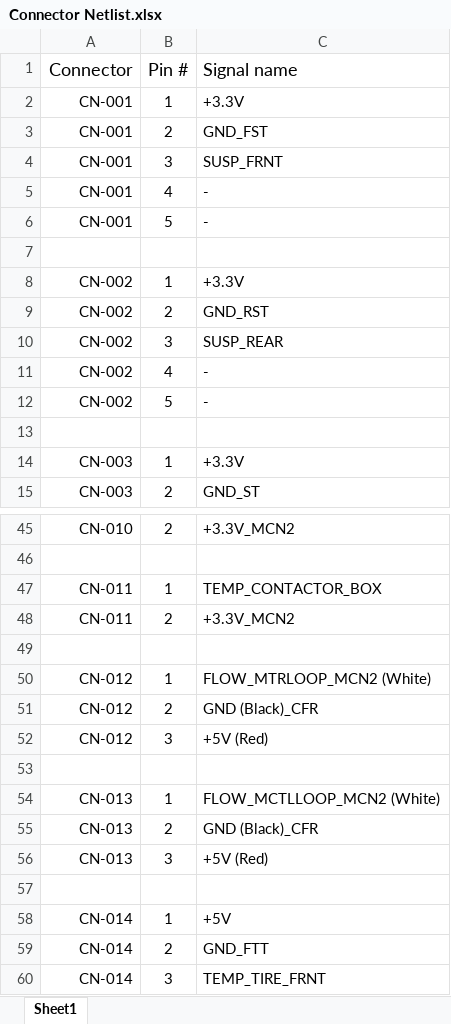
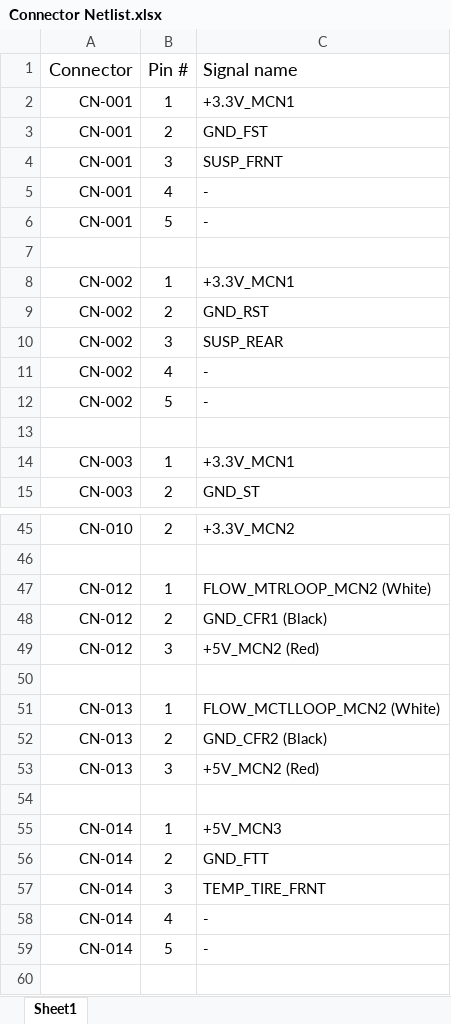
Before and after one commit to tmartin07/Vehicle-wiring-diagrams, an Excel workbook: Wire Harness/Connector Netlist.xlsx, sheet Sheet1, drawn as a sheet; only a part is shown, gaps mark what is left out; the shorter side is filled out with more unchanged rows; values as stored, in another font and other column widths than the file's, no borders; removed rows and columns are numbered as before the commit, all else as after; the diff covers the shown part only; the diff names each change by its address in the sheet, - before the commit and + after, or states it on an @@ line.

Commit message:
Added files via upload

```diff
--- a/Wire Harness/Connector Netlist.xlsx (sheet Sheet1)
+++ b/Wire Harness/Connector Netlist.xlsx (sheet Sheet1)
-C2 (Signal name): +3.3V
+C2 (Signal name): +3.3V_MCN1
-C8 (Signal name): +3.3V
+C8 (Signal name): +3.3V_MCN1
-C14 (Signal name): +3.3V
+C14 (Signal name): +3.3V_MCN1
-row 47: CN-011 | 1 | TEMP_CONTACTOR_BOX
-row 48: CN-011 | 2 | +3.3V_MCN2
-row 49: (empty)
-C48 (Signal name): GND (Black)_CFR
+C48 (Signal name): GND_CFR1 (Black)
-C49 (Signal name): +5V (Red)
+C49 (Signal name): +5V_MCN2 (Red)
-C52 (Signal name): GND (Black)_CFR
+C52 (Signal name): GND_CFR2 (Black)
-C53 (Signal name): +5V (Red)
+C53 (Signal name): +5V_MCN2 (Red)
-C55 (Signal name): +5V
+C55 (Signal name): +5V_MCN3
```
Also changed, not shown: 8 edited cells and cell formats elsewhere in this sheet.
